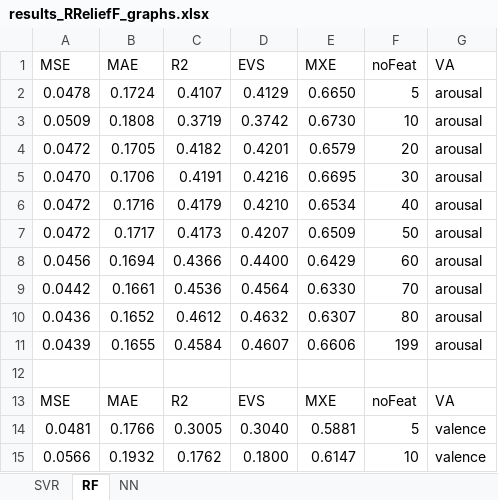
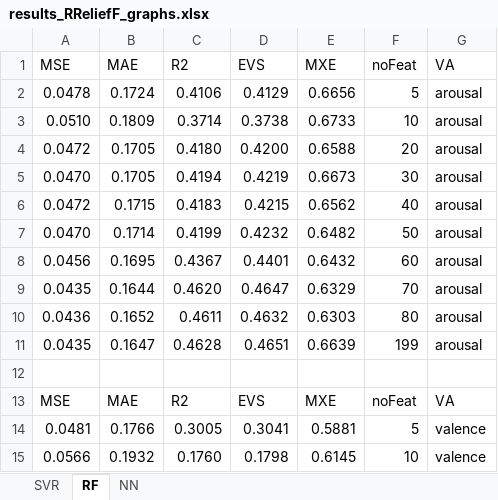
Before and after one commit to Kami0n/MERanalysis2021, an Excel workbook: results/results_RReliefF_graphs.xlsx, sheet RF, drawn as a sheet; only a part is shown; values as stored, in another font and other column widths than the file's, no borders; charts and pictures not drawn; removed rows and columns are numbered as before the commit, all else as after; the diff covers the shown part only; the diff names each change by its address in the sheet, - before the commit and + after, or states it on an @@ line.

```diff
--- a/results/results_RReliefF_graphs.xlsx (sheet RF)
+++ b/results/results_RReliefF_graphs.xlsx (sheet RF)
-C2 (R2): 0.4107
+C2 (R2): 0.4106
-E2 (MXE): 0.6650
+E2 (MXE): 0.6656
-row 3: 0.0509 | 0.1808 | 0.3719 | 0.3742 | 0.6730 | 10 | arousal
+row 3: 0.0510 | 0.1809 | 0.3714 | 0.3738 | 0.6733 | 10 | arousal
-C4 (R2): 0.4182
+C4 (R2): 0.4180
-D4 (EVS): 0.4201
+D4 (EVS): 0.4200
-E4 (MXE): 0.6579
+E4 (MXE): 0.6588
-B5 (MAE): 0.1706
+B5 (MAE): 0.1705
-C5 (R2): 0.4191
+C5 (R2): 0.4194
-D5 (EVS): 0.4216
+D5 (EVS): 0.4219
-E5 (MXE): 0.6695
+E5 (MXE): 0.6673
-B6 (MAE): 0.1716
+B6 (MAE): 0.1715
-C6 (R2): 0.4179
+C6 (R2): 0.4183
-D6 (EVS): 0.4210
+D6 (EVS): 0.4215
-E6 (MXE): 0.6534
+E6 (MXE): 0.6562
-row 7: 0.0472 | 0.1717 | 0.4173 | 0.4207 | 0.6509 | 50 | arousal
+row 7: 0.0470 | 0.1714 | 0.4199 | 0.4232 | 0.6482 | 50 | arousal
-B8 (MAE): 0.1694
+B8 (MAE): 0.1695
-C8 (R2): 0.4366
+C8 (R2): 0.4367
-D8 (EVS): 0.4400
+D8 (EVS): 0.4401
-E8 (MXE): 0.6429
+E8 (MXE): 0.6432
-row 9: 0.0442 | 0.1661 | 0.4536 | 0.4564 | 0.6330 | 70 | arousal
+row 9: 0.0435 | 0.1644 | 0.4620 | 0.4647 | 0.6329 | 70 | arousal
-C10 (R2): 0.4612
+C10 (R2): 0.4611
-E10 (MXE): 0.6307
+E10 (MXE): 0.6303
-row 11: 0.0439 | 0.1655 | 0.4584 | 0.4607 | 0.6606 | 199 | arousal
+row 11: 0.0435 | 0.1647 | 0.4628 | 0.4651 | 0.6639 | 199 | arousal
-D14 (EVS): 0.3040
+D14 (EVS): 0.3041
-C15 (R2): 0.1762
+C15 (R2): 0.1760
-D15 (EVS): 0.1800
+D15 (EVS): 0.1798
-E15 (MXE): 0.6147
+E15 (MXE): 0.6145
```
Also changed, not shown: 2 added rows, 2 removed rows and 18 edited cells elsewhere in this sheet, charts or pictures, 6 other files.
